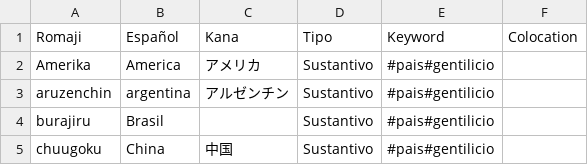
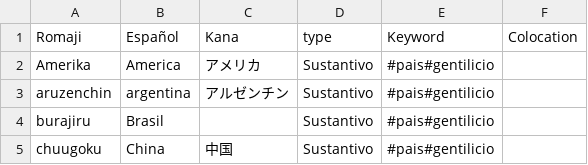
Before and after one commit to danielmartincruz/glossainy, a CSV file: data-raw/japo_data.csv, drawn as a sheet; only a part is shown.

```diff
--- a/data-raw/japo_data.csv
+++ b/data-raw/japo_data.csv
@@ -1,2 +1,2 @@
-Romaji,Español,Kana,Tipo,Keyword,Colocation
+Romaji,Español,Kana,type,Keyword,Colocation
 Amerika,America, アメリカ,Sustantivo,#pais#gentilicio,
```
Also changed, not shown: 9 other files.
